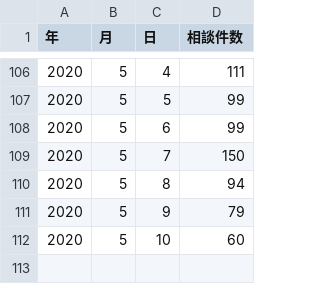
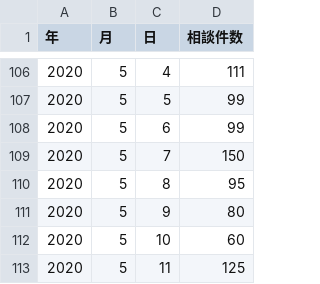
Before and after one commit to tottori-covid19/covid19, a CSV file: tool/downloads/tottori/querent.csv, drawn as a sheet; only a part is shown, gaps mark what is left out.

Commit message:
update-data

```diff
--- a/tool/downloads/tottori/querent.csv
+++ b/tool/downloads/tottori/querent.csv
@@ -109,4 +109,5 @@
 2020,5,7,150
-2020,5,8,94
-2020,5,9,79
+2020,5,8,95
+2020,5,9,80
 2020,5,10,60
+2020,5,11,125
```
Also changed, not shown: 1 other file.
